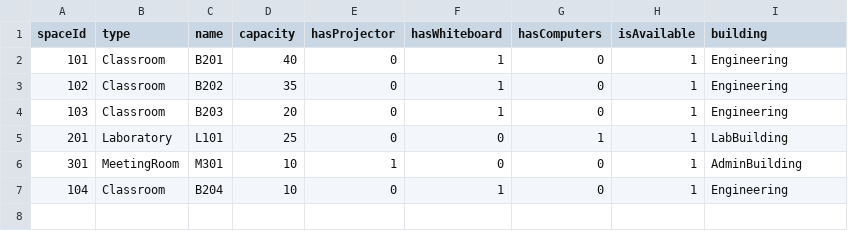
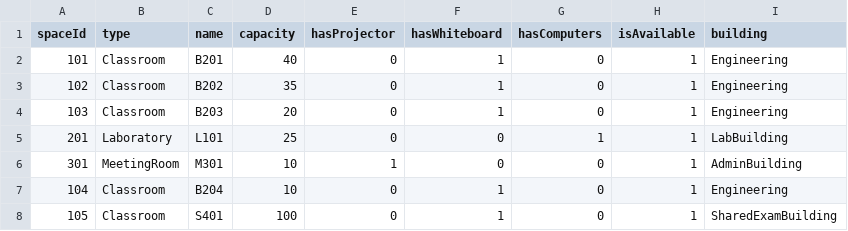
Before and after one commit to itu-itis24-attar22/resource-allocation-system, a CSV file: data/spaces.csv, drawn as a sheet.

```diff
--- a/data/spaces.csv
+++ b/data/spaces.csv
@@ -7 +7,2 @@ spaceId,type,name,capacity,hasProjector,hasWhiteboard,hasComputers,isAvailable,b
 104,Classroom,B204,10,0,1,0,1,Engineering
+105,Classroom,S401,100,0,1,0,1,SharedExamBuilding
```
Also changed, not shown: data/requests.csv, 1 other file.
